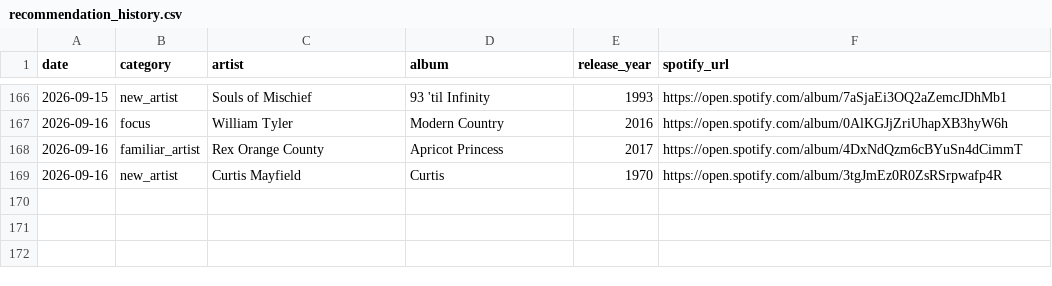
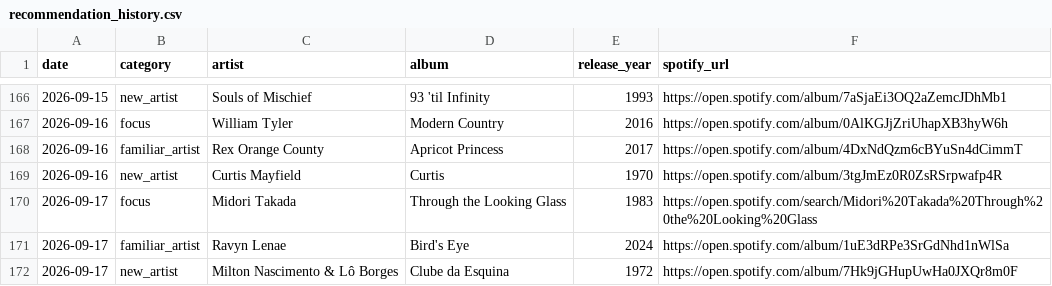
Before and after one commit to mschachner/ultrafilter, a CSV file: recommendation_history.csv, drawn as a sheet; only a part is shown, gaps mark what is left out; the diff names each change by its address in the sheet, - before the commit and + after, or states it on an @@ line.

```diff
--- a/recommendation_history.csv
+++ b/recommendation_history.csv
+row 170: 2026-09-17 | focus | Midori Takada | Through the Looking Glass | 1983 | https://open.spotify.com/search/Midori%20Takada%20Through%20the%20Looking%20Glass
+row 171: 2026-09-17 | familiar_artist | Ravyn Lenae | Bird's Eye | 2024 | https://open.spotify.com/album/1uE3dRPe3SrGdNhd1nWlSa
+row 172: 2026-09-17 | new_artist | Milton Nascimento & Lô Borges | Clube da Esquina | 1972 | https://open.spotify.com/album/7Hk9jGHupUwHa0JXQr8m0F
```
Also changed, not shown: 1 other file.
